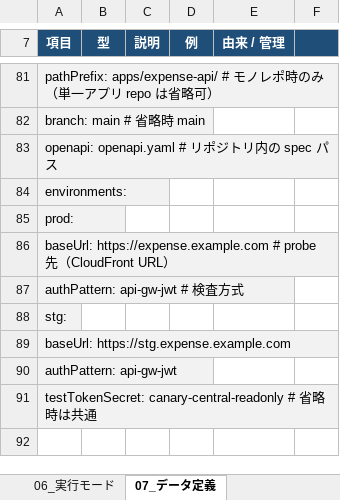
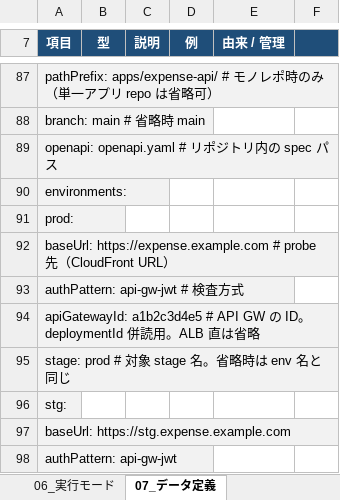
Before and after one commit to suepie/aws-atuh-poc, an Excel workbook: doc/excel/apipf.xlsx, sheet 07_データ定義, drawn as a sheet; only a part is shown, gaps mark what is left out; the shorter side is filled out with more unchanged rows; values as stored, in another font and other column widths than the file's, no borders; the diff covers the shown part only; the diff names each change by its address in the sheet, - before the commit and + after, or states it on an @@ line.

Commit message:
えx

```diff
--- a/doc/excel/apipf.xlsx (sheet 07_データ定義)
+++ b/doc/excel/apipf.xlsx (sheet 07_データ定義)
+row 94: apiGatewayId: a1b2c3d4e5 # API GW の ID。deploymentId 併読用。ALB 直は省略
+row 95: stage: prod # 対象 stage 名。省略時は env 名と同じ
```
Also changed, not shown: 9 added rows elsewhere in this sheet, sheet 05_処理フロー, sheet 14_WBS, sheet 08_セキュリティ・IAM.
